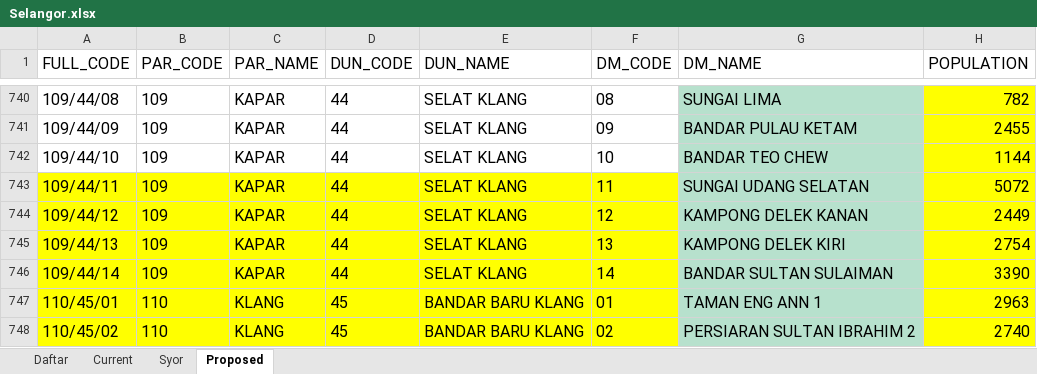
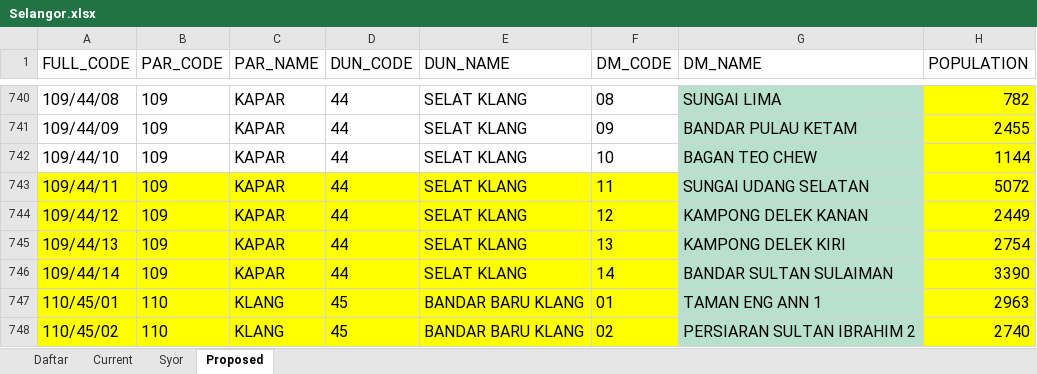
Before and after one commit to TindakMalaysia/Selangor-Maps, an Excel workbook: 2016/MAP/MIGRATED/source/Selangor.xlsx, sheet Proposed, drawn as a sheet; only a part is shown, gaps mark what is left out; values as stored, in another font and other column widths than the file's, no borders; charts and pictures and conditional formats not drawn; the diff covers the shown part only; the diff names each change by its address in the sheet, - before the commit and + after, or states it on an @@ line.

```diff
--- a/2016/MAP/MIGRATED/source/Selangor.xlsx (sheet Proposed)
+++ b/2016/MAP/MIGRATED/source/Selangor.xlsx (sheet Proposed)
-G742 (DM_NAME): BANDAR TEO CHEW
+G742 (DM_NAME): BAGAN TEO CHEW
```
Also changed, not shown: 43 edited cells and cell formats elsewhere in this sheet, 9 other files.
